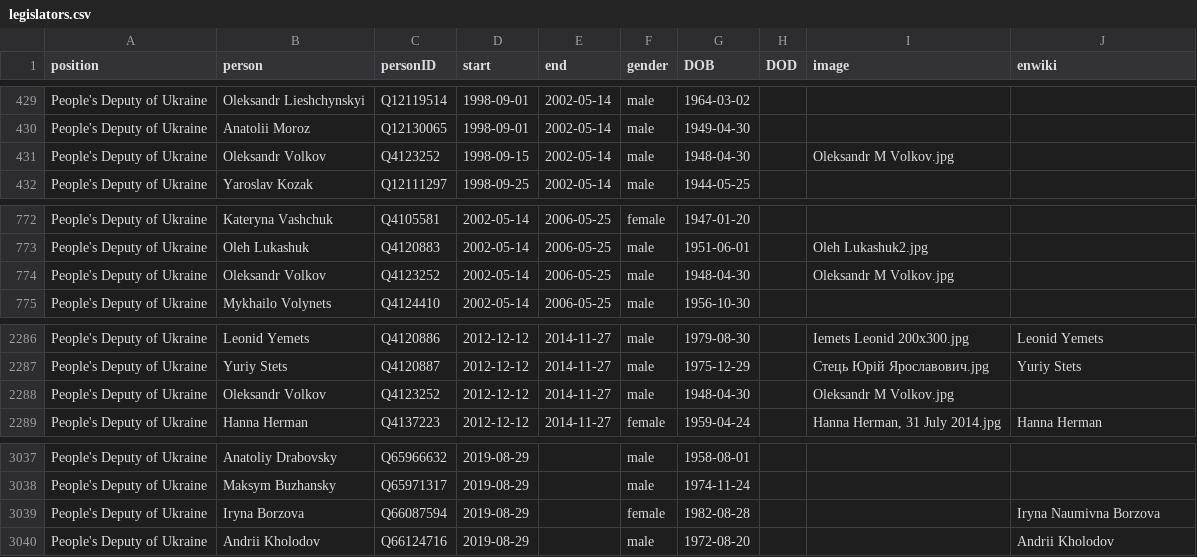
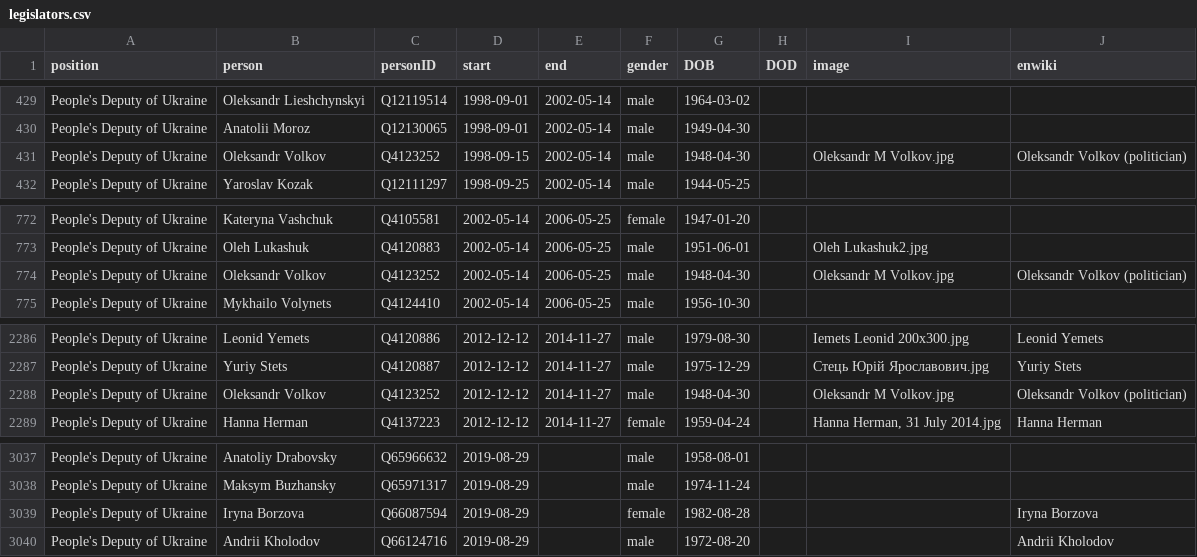
Before and after one commit to every-politician-scrapers/ukraine-cabinet, a CSV file: html/legislators.csv, drawn as a sheet; only a part is shown, gaps mark what is left out.

Commit message:
PCB update

```diff
--- a/html/legislators.csv
+++ b/html/legislators.csv
@@ -430,3 +430,3 @@ People's Deputy of Ukraine,Oleksandr Lieshchynskyi,Q12119514,1998-09-01,2002-05-
 People's Deputy of Ukraine,Anatolii Moroz,Q12130065,1998-09-01,2002-05-14,male,1949-04-30,,,
-People's Deputy of Ukraine,Oleksandr Volkov,Q4123252,1998-09-15,2002-05-14,male,1948-04-30,,Oleksandr M Volkov.jpg,
+People's Deputy of Ukraine,Oleksandr Volkov,Q4123252,1998-09-15,2002-05-14,male,1948-04-30,,Oleksandr M Volkov.jpg,Oleksandr Volkov (politician)
 People's Deputy of Ukraine,Yaroslav Kozak,Q12111297,1998-09-25,2002-05-14,male,1944-05-25,,,
@@ -773,3 +773,3 @@ People's Deputy of Ukraine,Kateryna Vashchuk,Q4105581,2002-05-14,2006-05-25,fema
 People's Deputy of Ukraine,Oleh Lukashuk,Q4120883,2002-05-14,2006-05-25,male,1951-06-01,,Oleh Lukashuk2.jpg,
-People's Deputy of Ukraine,Oleksandr Volkov,Q4123252,2002-05-14,2006-05-25,male,1948-04-30,,Oleksandr M Volkov.jpg,
+People's Deputy of Ukraine,Oleksandr Volkov,Q4123252,2002-05-14,2006-05-25,male,1948-04-30,,Oleksandr M Volkov.jpg,Oleksandr Volkov (politician)
 People's Deputy of Ukraine,Mykhailo Volynets,Q4124410,2002-05-14,2006-05-25,male,1956-10-30,,,
@@ -2287,3 +2287,3 @@ People's Deputy of Ukraine,Leonid Yemets,Q4120886,2012-12-12,2014-11-27,male,197
 People's Deputy of Ukraine,Yuriy Stets,Q4120887,2012-12-12,2014-11-27,male,1975-12-29,,Стець Юрій Ярославович.jpg,Yuriy Stets
-People's Deputy of Ukraine,Oleksandr Volkov,Q4123252,2012-12-12,2014-11-27,male,1948-04-30,,Oleksandr M Volkov.jpg,
+People's Deputy of Ukraine,Oleksandr Volkov,Q4123252,2012-12-12,2014-11-27,male,1948-04-30,,Oleksandr M Volkov.jpg,Oleksandr Volkov (politician)
 People's Deputy of Ukraine,Hanna Herman,Q4137223,2012-12-12,2014-11-27,female,1959-04-24,,"Hanna Herman, 31 July 2014.jpg",Hanna Herman
@@ -3038,3 +3038,3 @@ People's Deputy of Ukraine,Anatoliy Drabovsky,Q65966632,2019-08-29,,male,1958-08
 People's Deputy of Ukraine,Maksym Buzhansky,Q65971317,2019-08-29,,male,1974-11-24,,,
-People's Deputy of Ukraine,Iryna Borzova,Q66087594,2019-08-29,,female,1982-08-28,,,Iryna Naumivna Borzova
+People's Deputy of Ukraine,Iryna Borzova,Q66087594,2019-08-29,,female,1982-08-28,,,Iryna Borzova
 People's Deputy of Ukraine,Andrii Kholodov,Q66124716,2019-08-29,,male,1972-08-20,,,Andrii Kholodov
```
